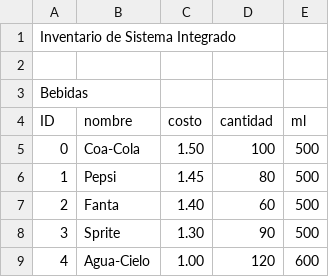
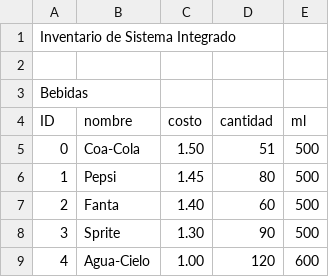
Before and after one commit to andre-carbajal/ProyectoEstructura, a CSV file: inventario.csv, drawn as a sheet; only a part is shown.

```diff
--- a/inventario.csv
+++ b/inventario.csv
@@ -4,3 +4,3 @@ Bebidas;;;;
 ID;nombre;costo;cantidad;ml
-0;Coa-Cola;1.50;100;500
+0;Coa-Cola;1.50;51;500
 1;Pepsi;1.45;80;500
```
Also changed, not shown: 2 other files.
